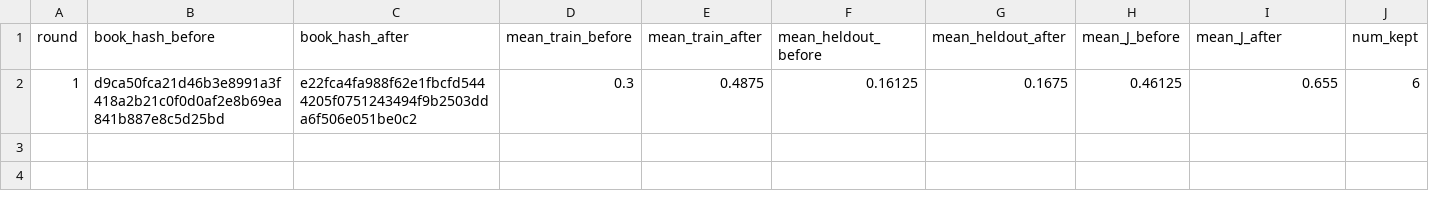
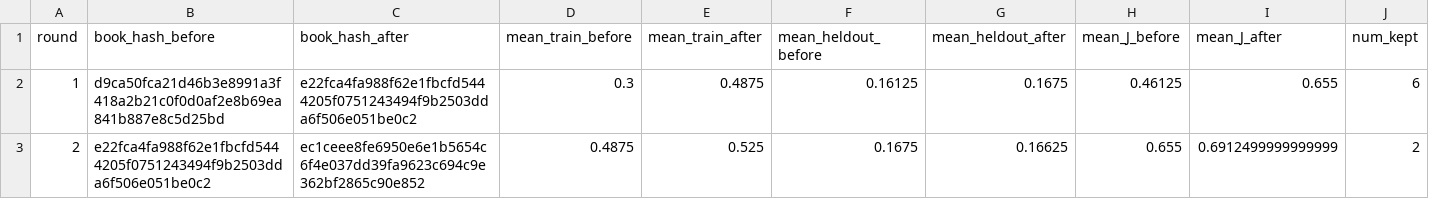
Before and after one commit to steven7woo/RLAD, a CSV file: work_zsw/research/round_summary.csv, drawn as a sheet; only a part is shown; rows hold the shown columns only; the diff names each change by its address in the sheet, - before the commit and + after, or states it on an @@ line.

Commit message:
autoresearch: hinter round 002

```diff
--- a/work_zsw/research/round_summary.csv
+++ b/work_zsw/research/round_summary.csv
+row 3: 2 | e22fca4fa988f62e1fbcfd5444205f0751243494f9b2503dda6f506e051be0c2 | ec1ceee8fe6950e6e1b5654c6f4e037dd39fa9623c694c9e362bf2865c90e852 | 0.4875 | 0.525 | 0.1675 | 0.16625 | 0.655 | 0.6912499999999999 | 2
```
Also changed, not shown: 6 other files.
